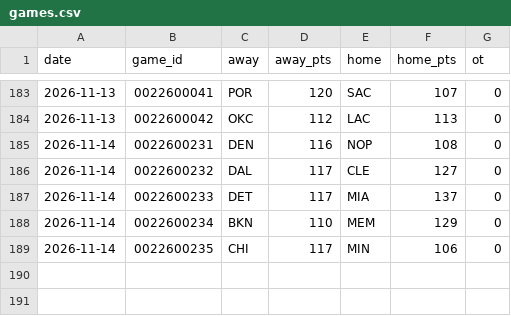
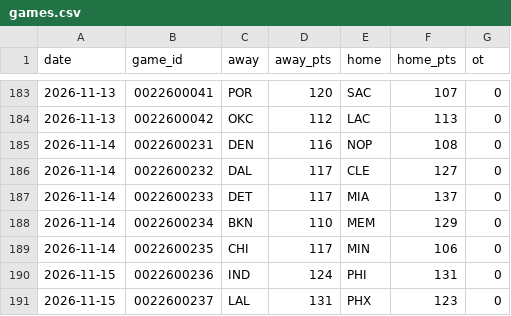
Before and after one commit to wingbangboozle1-lang/NBA3, a CSV file: data/origin/games.csv, drawn as a sheet; only a part is shown, gaps mark what is left out; the diff names each change by its address in the sheet, - before the commit and + after, or states it on an @@ line.

Commit message:
A3: sample extended to 190 games; official team stats re-read post-finals
- games.csv: 2 verified 11/15 finals appended (0022600236 IND124@PHI131,
  0022600237 LAL131@PHX123), provenance chained (188->190, prior records kept)
- official advanced team table re-read 2026-11-16T00:12Z from nba.com/stats/
  teams/advanced (2/2 chunks; GP sum 382 = 191 games, one final landing between
  the scoreboard read and this read, flagged not attributed; consistency
  checks recomputed and passing)
- data/app ratings file refreshed from the same read, prior capture preserved
- tests updated from hard-coded 188-game/11-14 invariants to the game-day
  invariants they were really asserting

Co-authored-by: arena-agent <297053741+arena-agent@users.noreply.github.com>

```diff
--- a/data/origin/games.csv
+++ b/data/origin/games.csv
+row 190: 2026-11-15 | 0022600236 | IND | 124 | PHI | 131 | 0
+row 191: 2026-11-15 | 0022600237 | LAL | 131 | PHX | 123 | 0
```
Also changed, not shown: 5 other files.
